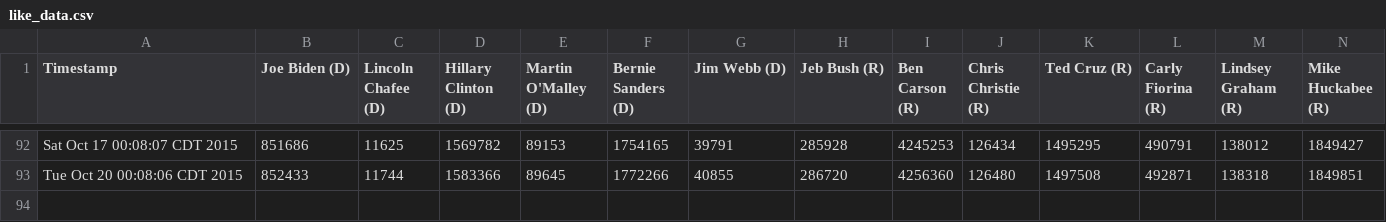
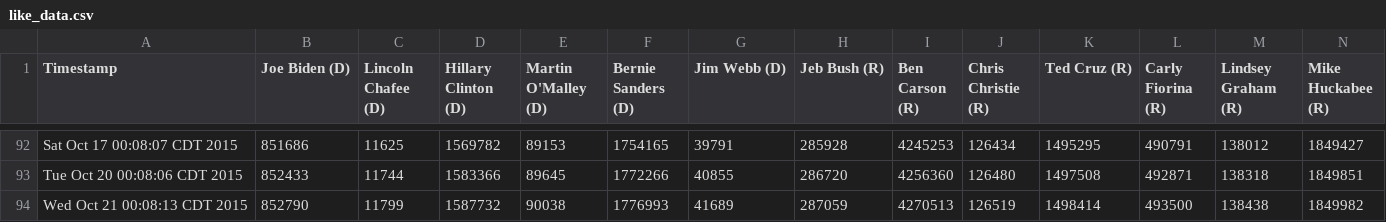
Before and after one commit to eaott/election, a CSV file: like_data.csv, drawn as a sheet; only a part is shown, gaps mark what is left out; rows hold the shown columns only; the diff names each change by its address in the sheet, - before the commit and + after, or states it on an @@ line.

Commit message:
nightly update

```diff
--- a/like_data.csv
+++ b/like_data.csv
+row 94: Wed Oct 21 00:08:13 CDT 2015 | 852790 | 11799 | 1587732 | 90038 | 1776993 | 41689 | 287059 | 4270513 | 126519 | 1498414 | 493500 | 138438 | 1849982
```
